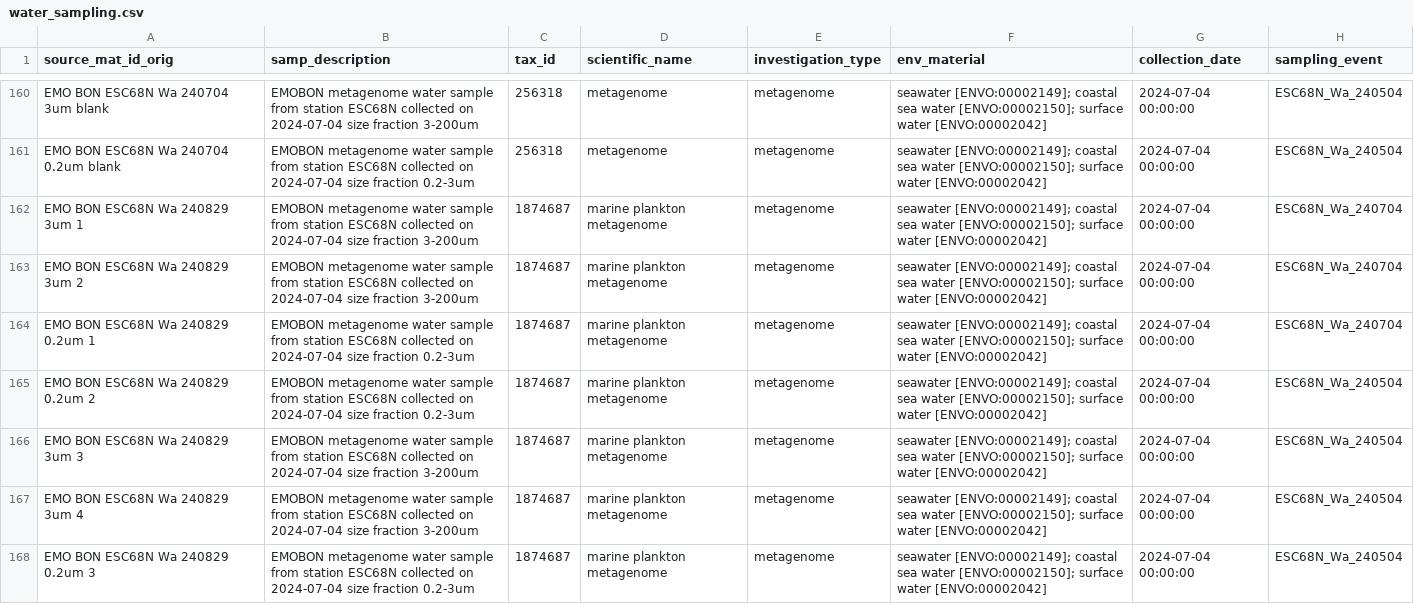
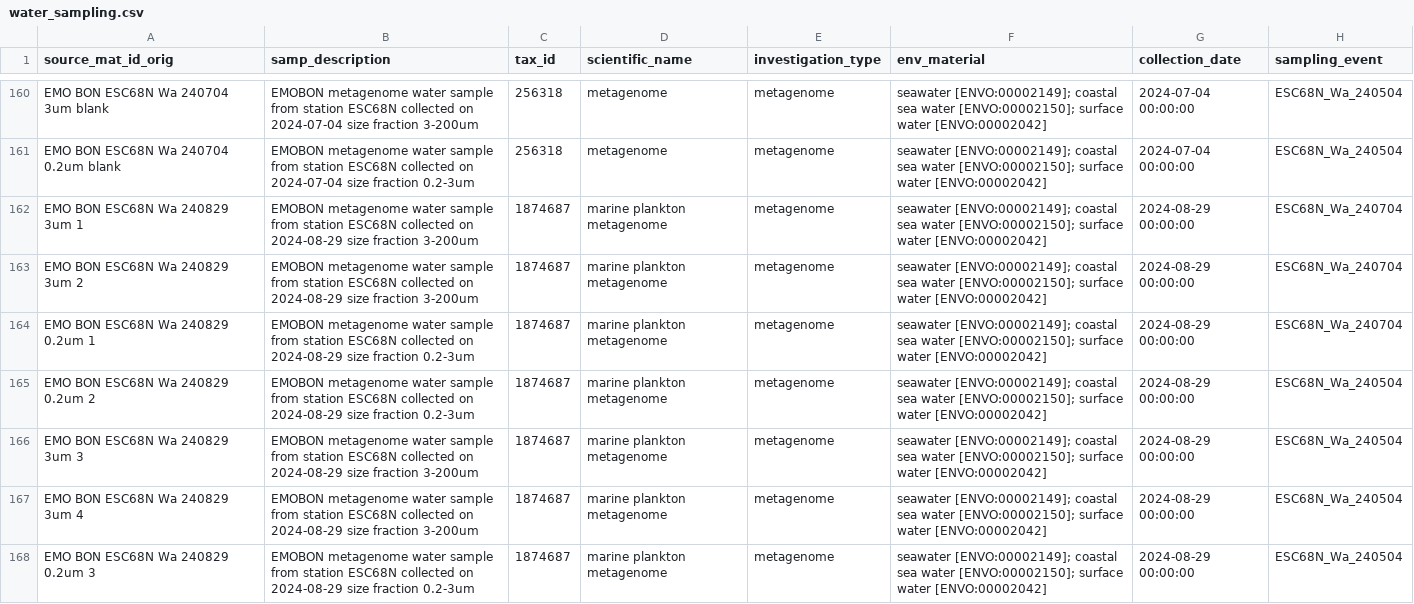
Before and after one commit to emo-bon/observatory-esc68n-crate, a CSV file: logsheets/raw/water_sampling.csv, drawn as a sheet; only a part is shown, gaps mark what is left out; the diff covers the shown part only; the diff names each change by its address in the sheet, - before the commit and + after, or states it on an @@ line.

```diff
--- a/logsheets/raw/water_sampling.csv
+++ b/logsheets/raw/water_sampling.csv
-B162:B163 (samp_description): …collected on 2024-07-04 size fraction…
+B162:B163 (samp_description): …collected on 2024-08-29 size fraction…
-G162:G168 (collection_date): 2024-07-04 00:00:00
+G162:G168 (collection_date): 2024-08-29 00:00:00
-B164:B165 (samp_description): …collected on 2024-07-04 size fraction…
+B164:B165 (samp_description): …collected on 2024-08-29 size fraction…
-B166:B167 (samp_description): …collected on 2024-07-04 size fraction…
+B166:B167 (samp_description): …collected on 2024-08-29 size fraction…
-B168 (samp_description): …collected on 2024-07-04 size fraction…
+B168 (samp_description): …collected on 2024-08-29 size fraction…
```
Also changed, not shown: 10 added rows and 66 edited cells elsewhere in this file.
